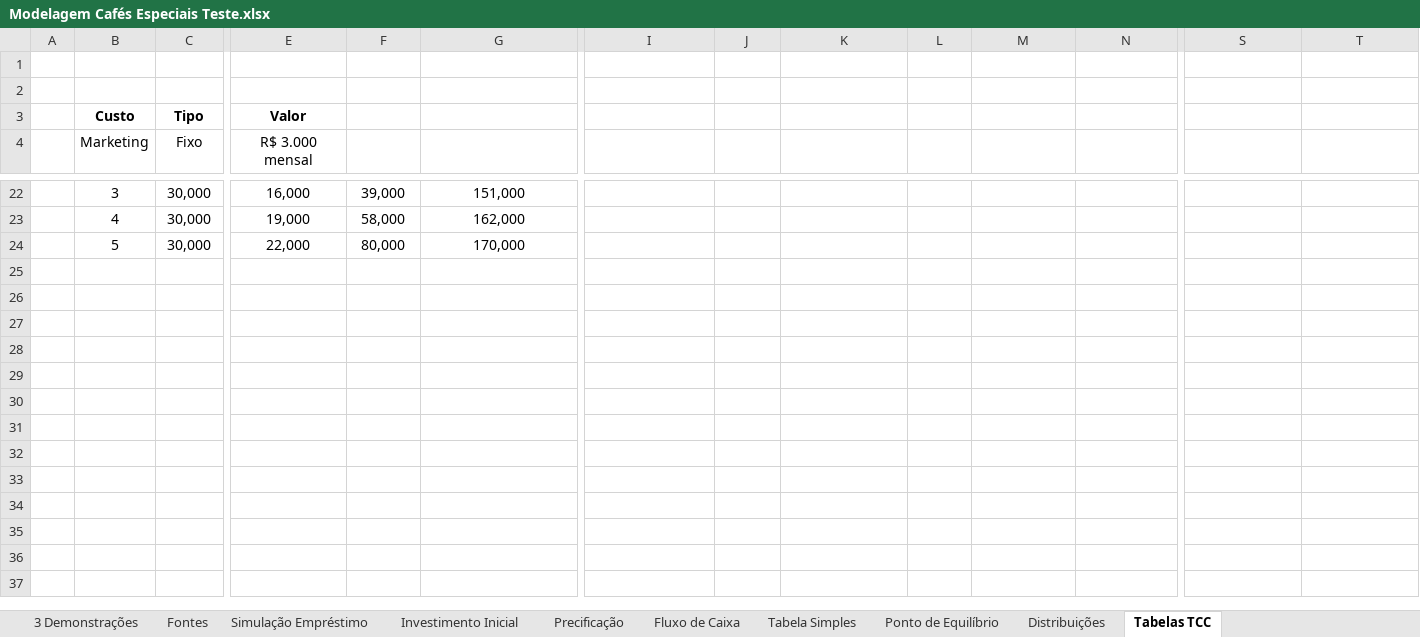
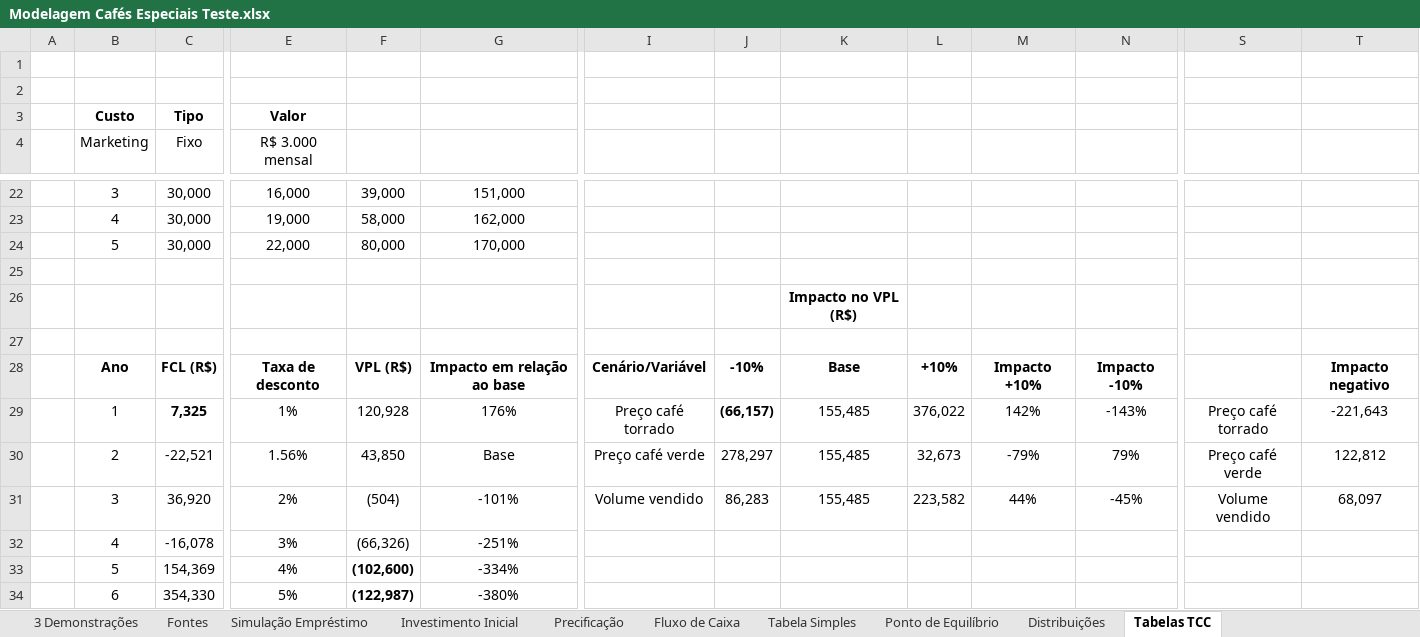
Before and after one commit to lucasgb33/C-digo-TCC, an Excel workbook: Modelagem Cafés Especiais Teste.xlsx, sheet Tabelas TCC, drawn as a sheet; only a part is shown, gaps mark what is left out; values as stored, in another font and other column widths than the file's, no borders; conditional formats not drawn; rows hold the shown columns only; the diff names each change by its address in the sheet, - before the commit and + after, or states it on an @@ line.

```diff
--- a/Modelagem Cafés Especiais Teste.xlsx (sheet Tabelas TCC)
+++ b/Modelagem Cafés Especiais Teste.xlsx (sheet Tabelas TCC)
+row 25: (empty)
+row 26:  |  |  |  |  |  |  |  | Impacto no VPL (R$)
+row 27: (empty)
+row 28:  | Ano | FCL (R$) | Taxa de desconto | VPL (R$) | Impacto em relação ao base | Cenário/Variável | -10% | Base | +10% | Impacto +10% | Impacto -10% |  | Impacto negativo
+row 29:  | 1 | 7,325 | 1% | 120,928 | 176% | Preço café torrado | (66,157) | 155,485 | 376,022 | 142% | -143% | Preço café torrado | -221,643
+row 30:  | 2 | -22,521 | 1.56% | 43,850 | Base | Preço café verde | 278,297 | 155,485 | 32,673 | -79% | 79% | Preço café verde | 122,812
+row 31:  | 3 | 36,920 | 2% | (504) | -101% | Volume vendido | 86,283 | 155,485 | 223,582 | 44% | -45% | Volume vendido | 68,097
+row 32:  | 4 | -16,078 | 3% | (66,326) | -251%
+row 33:  | 5 | 154,369 | 4% | (102,600) | -334%
+row 34:  | 6 | 354,330 | 5% | (122,987) | -380%
```
Also changed, not shown: sheet Distribuições, formulas that keep their value.
